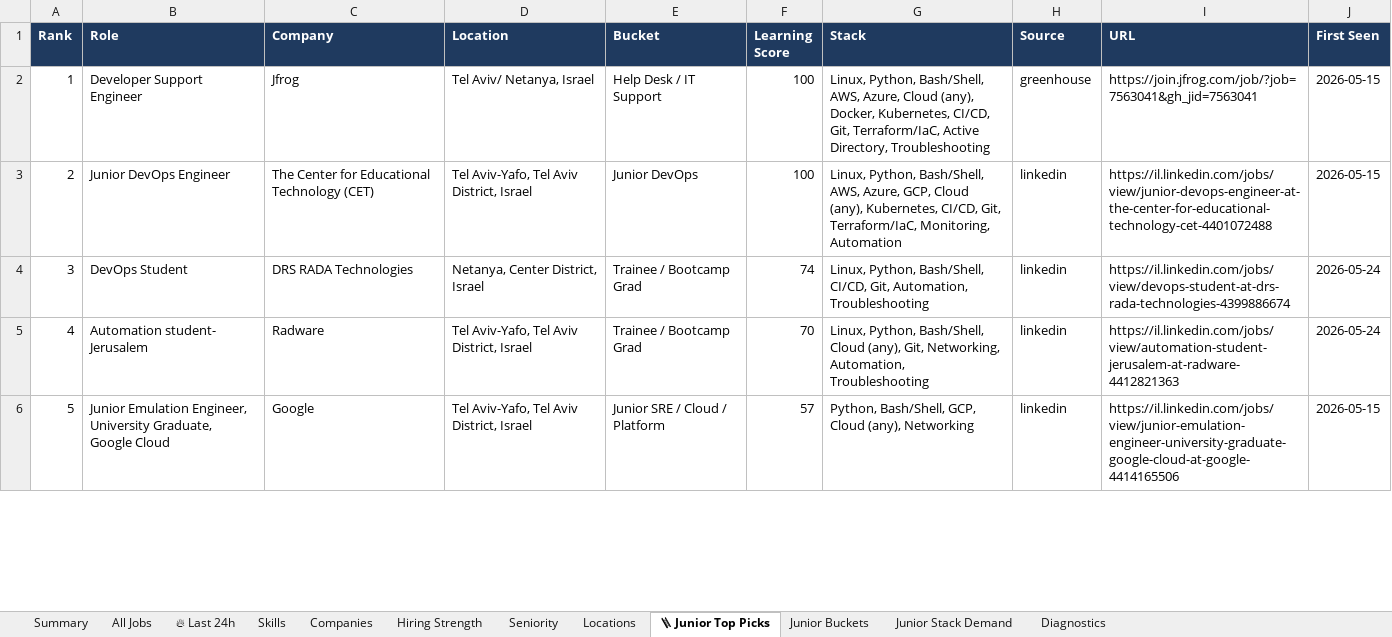
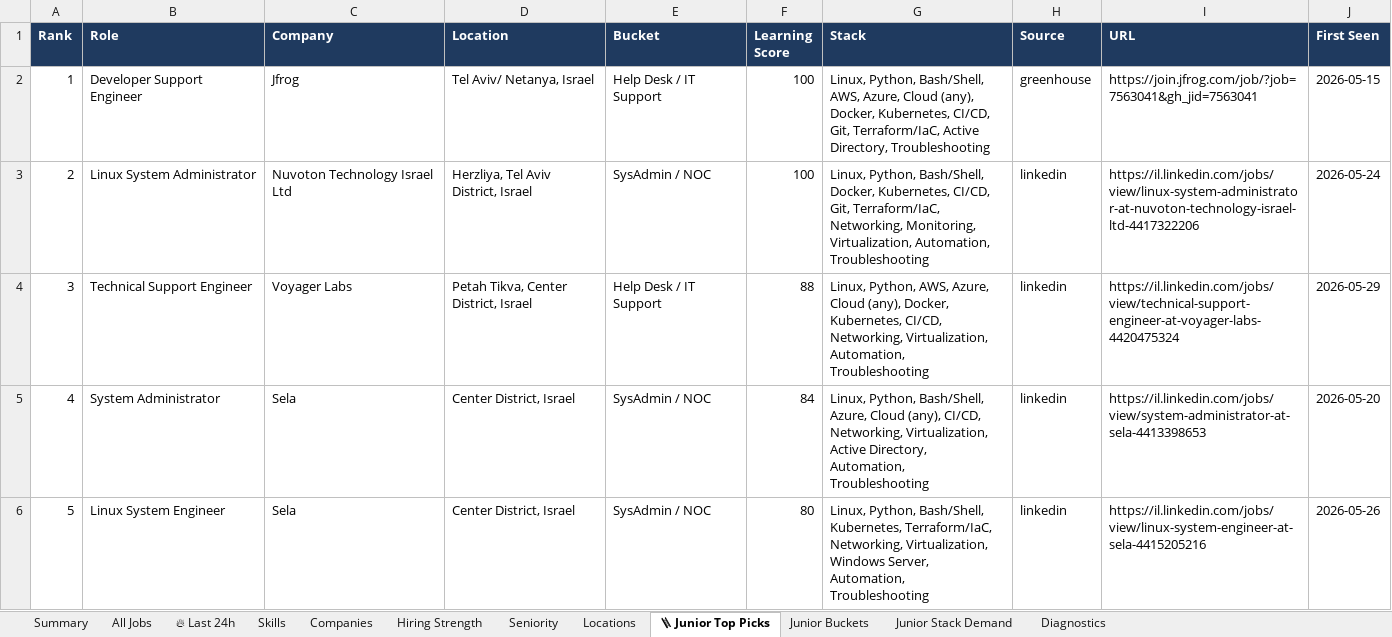
Before and after one commit to OrelBello/devops-market-data, an Excel workbook: reports/devops-jobs-israel-2026-W22.xlsx, sheet 🪜 Junior Top Picks, drawn as a sheet; only a part is shown; values as stored, in another font and other column widths than the file's, no borders; the diff covers the shown part only; the diff names each change by its address in the sheet, - before the commit and + after, or states it on an @@ line.

```diff
--- a/reports/devops-jobs-israel-2026-W22.xlsx (sheet 🪜 Junior Top Picks)
+++ b/reports/devops-jobs-israel-2026-W22.xlsx (sheet 🪜 Junior Top Picks)
-B3 (Role): Junior DevOps Engineer
+B3 (Role): Linux System Administrator
-C3 (Company): The Center for Educational Technology (CET)
+C3 (Company): Nuvoton Technology Israel Ltd
-D3 (Location): Tel Aviv-Yafo, Tel Aviv District, Israel
+D3 (Location): Herzliya, Tel Aviv District, Israel
-E3 (Bucket): Junior DevOps
+E3 (Bucket): SysAdmin / NOC
-G3 (Stack): …Python, Bash/Shell, AWS, Azure, GCP, Cloud (any), Kubernetes, CI/CD, Git, Terraform/IaC, Monitoring, Automation
+G3 (Stack): …Python, Bash/Shell, Docker, Kubernetes, CI/CD, Git, Terraform/IaC, Networking, Monitoring, Virtualization, Automation, Troubleshooting
-I3 (URL): https://il.linkedin.com/jobs/view/junior-devops-engineer-at-the-center-for-educational-technology-cet-4401072488
+I3 (URL): https://il.linkedin.com/jobs/view/linux-system-administrator-at-nuvoton-technology-israel-ltd-4417322206
-J3 (First Seen): 2026-05-15
+J3 (First Seen): 2026-05-24
-B4 (Role): DevOps Student
+B4 (Role): Technical Support Engineer
-C4 (Company): DRS RADA Technologies
+C4 (Company): Voyager Labs
-D4 (Location): Netanya, Center District, Israel
+D4 (Location): Petah Tikva, Center District, Israel
-E4 (Bucket): Trainee / Bootcamp Grad
+E4 (Bucket): Help Desk / IT Support
-F4 (Learning Score): 74
+F4 (Learning Score): 88
-G4 (Stack): Linux, Python, Bash/Shell, CI/CD, Git, Automation, Troubleshooting
+G4 (Stack): Linux, Python, AWS, Azure, Cloud (any), Docker, Kubernetes, CI/CD, Networking, Virtualization, Automation, Troubleshooting
-I4 (URL): https://il.linkedin.com/jobs/view/devops-student-at-drs-rada-technologies-4399886674
+I4 (URL): https://il.linkedin.com/jobs/view/technical-support-engineer-at-voyager-labs-4420475324
-J4 (First Seen): 2026-05-24
+J4 (First Seen): 2026-05-29
-B5 (Role): Automation student- Jerusalem
+B5 (Role): System Administrator
-C5 (Company): Radware
+C5 (Company): Sela
-D5:D6 (Location): Tel Aviv-Yafo, Tel Aviv District, Israel
+D5:D6 (Location): Center District, Israel
-E5 (Bucket): Trainee / Bootcamp Grad
+E5 (Bucket): SysAdmin / NOC
-F5 (Learning Score): 70
+F5 (Learning Score): 84
-G5 (Stack): …Python, Bash/Shell, Cloud (any), Git, Networking, Automation, Troubleshooting
+G5 (Stack): …Python, Bash/Shell, Azure, Cloud (any), CI/CD, Networking, Virtualization, Active Directory, Automation, Troubleshooting
-I5 (URL): https://il.linkedin.com/jobs/view/automation-student-jerusalem-at-radware-4412821363
+I5 (URL): https://il.linkedin.com/jobs/view/system-administrator-at-sela-4413398653
-J5 (First Seen): 2026-05-24
+J5 (First Seen): 2026-05-20
-B6 (Role): Junior Emulation Engineer, University Graduate, Google Cloud
+B6 (Role): Linux System Engineer
-C6 (Company): Google
+C6 (Company): Sela
-E6 (Bucket): Junior SRE / Cloud / Platform
+E6 (Bucket): SysAdmin / NOC
-F6 (Learning Score): 57
+F6 (Learning Score): 80
-G6 (Stack): Python, Bash/Shell, GCP, Cloud (any), Networking
+G6 (Stack): Linux, Python, Bash/Shell, Kubernetes, Terraform/IaC, Networking, Virtualization, Windows Server, Automation, Troubleshooting
-I6 (URL): https://il.linkedin.com/jobs/view/junior-emulation-engineer-university-graduate-google-cloud-at-google-4414165506
+I6 (URL): https://il.linkedin.com/jobs/view/linux-system-engineer-at-sela-4415205216
-J6 (First Seen): 2026-05-15
+J6 (First Seen): 2026-05-26
```
Also changed, not shown: 106 edited cells elsewhere in this sheet, sheet All Jobs, sheet 🔥 Last 24h, sheet Hiring Strength, sheet Skills, sheet Junior Stack Demand, sheet Locations, 5 more sheets, reports/devops-jobs-israel-latest.xlsx, reports/devops-juniors-israel-2026-W22.xlsx, 11 other files.
